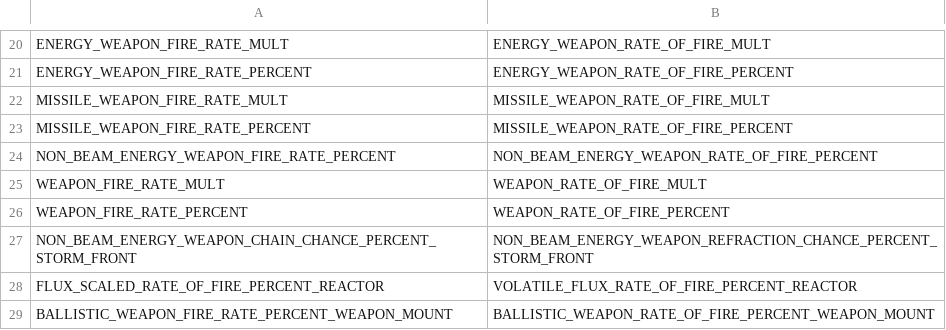
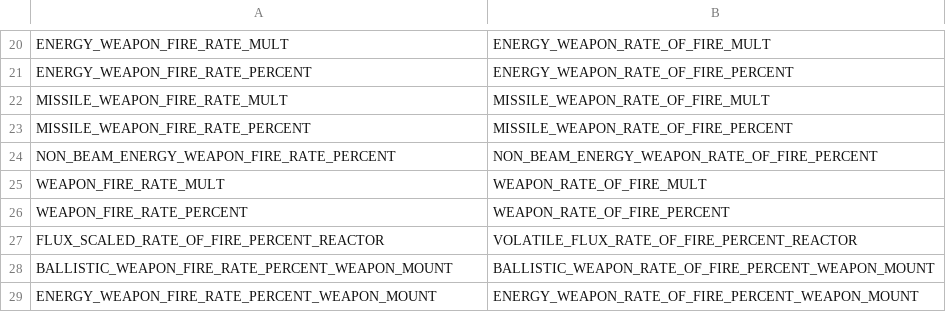
Before and after one commit to ExiledPortals/ExiledSector, a CSV file: data/config/exiledSector/effect_aliases.csv, drawn as a sheet; only a part is shown, gaps mark what is left out; the shorter side is filled out with more unchanged rows; the diff names each change by its address in the sheet, - before the commit and + after, or states it on an @@ line.

```diff
--- a/data/config/exiledSector/effect_aliases.csv
+++ b/data/config/exiledSector/effect_aliases.csv
-row 27: NON_BEAM_ENERGY_WEAPON_CHAIN_CHANCE_PERCENT_STORM_FRONT | NON_BEAM_ENERGY_WEAPON_REFRACTION_CHANCE_PERCENT_STORM_FRONT
```
Also changed, not shown: data/campaign/special_items.csv, data/config/exiledSector/chart_materials.csv, 36 other files.
